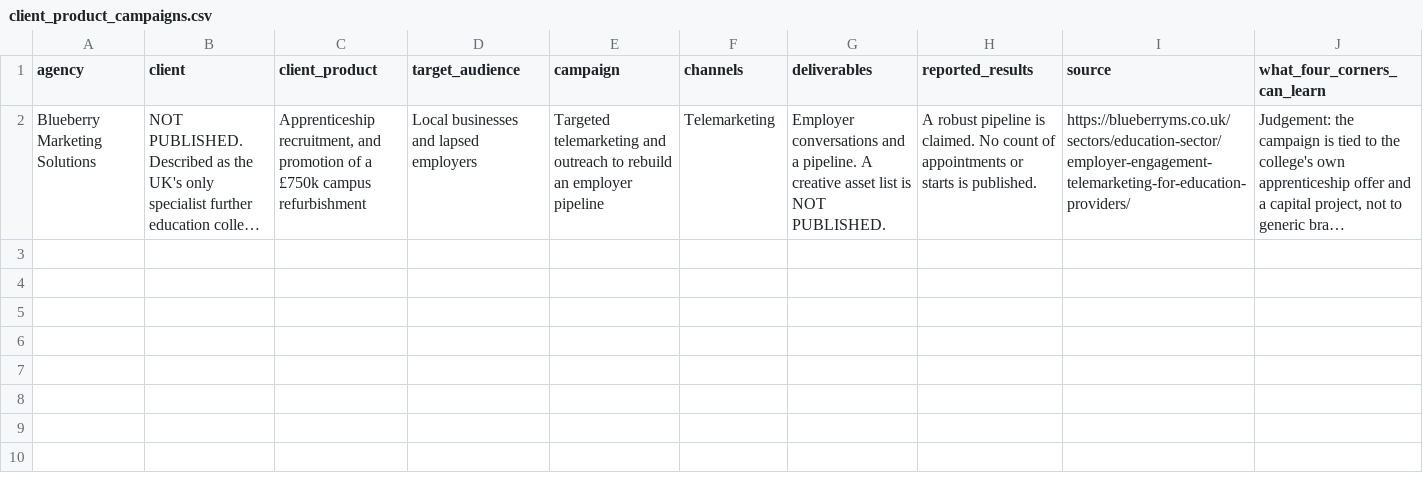
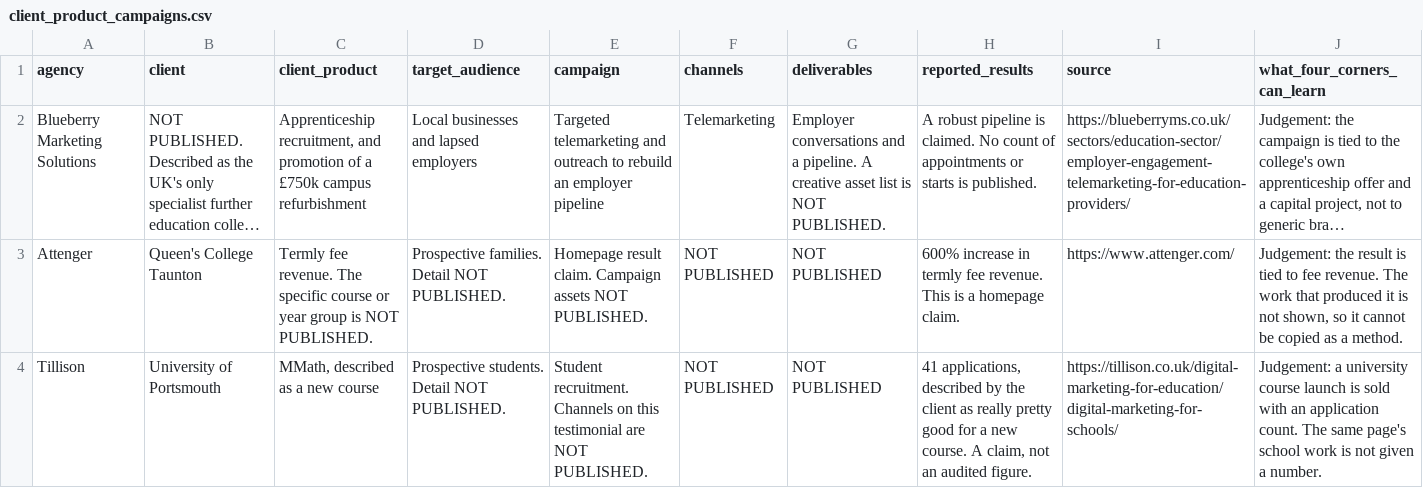
Before and after one commit to JPGitHub1207/typingmind, a CSV file: four-corners-research/data/client_product_campaigns.csv, drawn as a sheet; long unchanged cells end in …; the diff names each change by its address in the sheet, - before the commit and + after, or states it on an @@ line.

```diff
--- a/four-corners-research/data/client_product_campaigns.csv
+++ b/four-corners-research/data/client_product_campaigns.csv
+row 3: Attenger | Queen's College Taunton | Termly fee revenue. The specific course or year group is NOT PUBLISHED. | Prospective families. Detail NOT PUBLISHED. | Homepage result claim. Campaign assets NOT PUBLISHED. | NOT PUBLISHED | NOT PUBLISHED | 600% increase in termly fee revenue. This is a homepage claim. | https://www.attenger.com/ | Judgement: the result is tied to fee revenue. The work that produced it is not shown, so it cannot be copied as a method.
+row 4: Tillison | University of Portsmouth | MMath, described as a new course | Prospective students. Detail NOT PUBLISHED. | Student recruitment. Channels on this testimonial are NOT PUBLISHED. | NOT PUBLISHED | NOT PUBLISHED | 41 applications, described by the client as really pretty good for a new course. A claim, not an audited figure. | https://tillison.co.uk/digital-marketing-for-education/digital-marketing-for-schools/ | Judgement: a university course launch is sold with an application count. The same page's school work is not given a number.
```
Also changed, not shown: four-corners-research/data/competitor_language.csv, four-corners-research/data/operating_models.csv, 9 other files.
